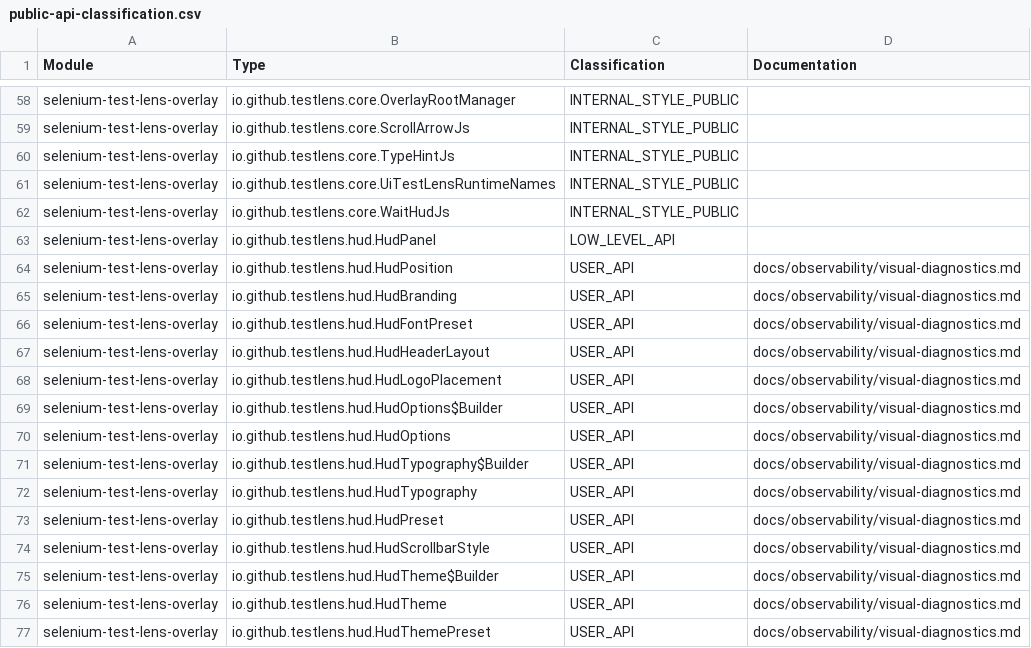
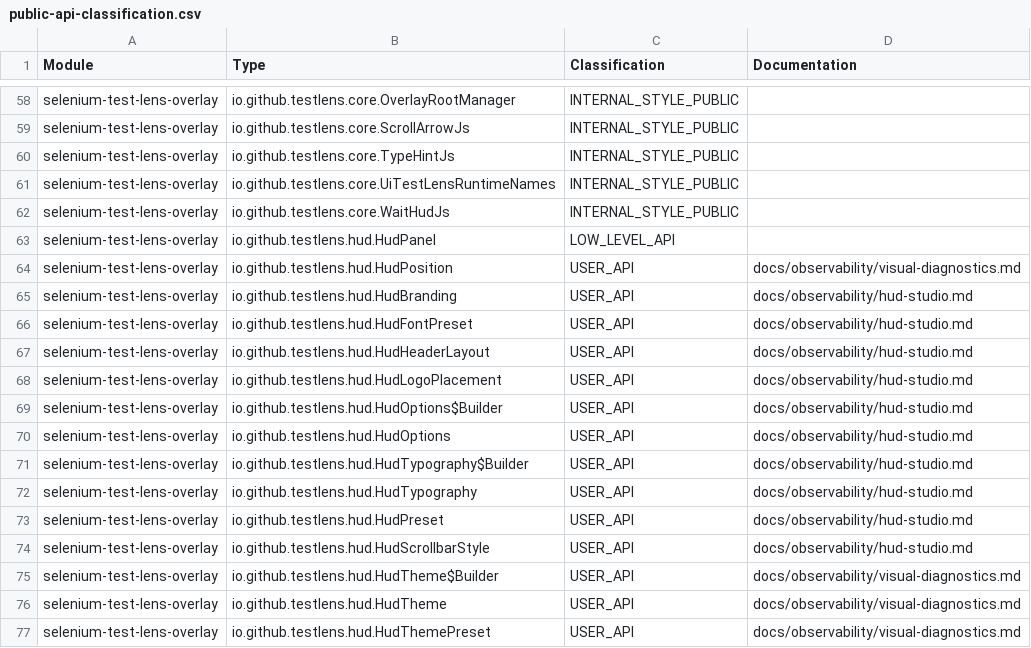
Before and after one commit to Test-Lens/selenium-test-lens, a CSV file: docs/reference/public-api-classification.csv, drawn as a sheet; only a part is shown, gaps mark what is left out.

Commit message:
feat(hud): add HUD Studio

```diff
--- a/docs/reference/public-api-classification.csv
+++ b/docs/reference/public-api-classification.csv
@@ -64,12 +64,12 @@
 "selenium-test-lens-overlay","io.github.testlens.hud.HudPosition","USER_API","docs/observability/visual-diagnostics.md"
-"selenium-test-lens-overlay","io.github.testlens.hud.HudBranding","USER_API","docs/observability/visual-diagnostics.md"
-"selenium-test-lens-overlay","io.github.testlens.hud.HudFontPreset","USER_API","docs/observability/visual-diagnostics.md"
-"selenium-test-lens-overlay","io.github.testlens.hud.HudHeaderLayout","USER_API","docs/observability/visual-diagnostics.md"
-"selenium-test-lens-overlay","io.github.testlens.hud.HudLogoPlacement","USER_API","docs/observability/visual-diagnostics.md"
-"selenium-test-lens-overlay","io.github.testlens.hud.HudOptions$Builder","USER_API","docs/observability/visual-diagnostics.md"
-"selenium-test-lens-overlay","io.github.testlens.hud.HudOptions","USER_API","docs/observability/visual-diagnostics.md"
-"selenium-test-lens-overlay","io.github.testlens.hud.HudTypography$Builder","USER_API","docs/observability/visual-diagnostics.md"
-"selenium-test-lens-overlay","io.github.testlens.hud.HudTypography","USER_API","docs/observability/visual-diagnostics.md"
-"selenium-test-lens-overlay","io.github.testlens.hud.HudPreset","USER_API","docs/observability/visual-diagnostics.md"
-"selenium-test-lens-overlay","io.github.testlens.hud.HudScrollbarStyle","USER_API","docs/observability/visual-diagnostics.md"
+"selenium-test-lens-overlay","io.github.testlens.hud.HudBranding","USER_API","docs/observability/hud-studio.md"
+"selenium-test-lens-overlay","io.github.testlens.hud.HudFontPreset","USER_API","docs/observability/hud-studio.md"
+"selenium-test-lens-overlay","io.github.testlens.hud.HudHeaderLayout","USER_API","docs/observability/hud-studio.md"
+"selenium-test-lens-overlay","io.github.testlens.hud.HudLogoPlacement","USER_API","docs/observability/hud-studio.md"
+"selenium-test-lens-overlay","io.github.testlens.hud.HudOptions$Builder","USER_API","docs/observability/hud-studio.md"
+"selenium-test-lens-overlay","io.github.testlens.hud.HudOptions","USER_API","docs/observability/hud-studio.md"
+"selenium-test-lens-overlay","io.github.testlens.hud.HudTypography$Builder","USER_API","docs/observability/hud-studio.md"
+"selenium-test-lens-overlay","io.github.testlens.hud.HudTypography","USER_API","docs/observability/hud-studio.md"
+"selenium-test-lens-overlay","io.github.testlens.hud.HudPreset","USER_API","docs/observability/hud-studio.md"
+"selenium-test-lens-overlay","io.github.testlens.hud.HudScrollbarStyle","USER_API","docs/observability/hud-studio.md"
 "selenium-test-lens-overlay","io.github.testlens.hud.HudTheme$Builder","USER_API","docs/observability/visual-diagnostics.md"
```
Also changed, not shown: 17 other files.
